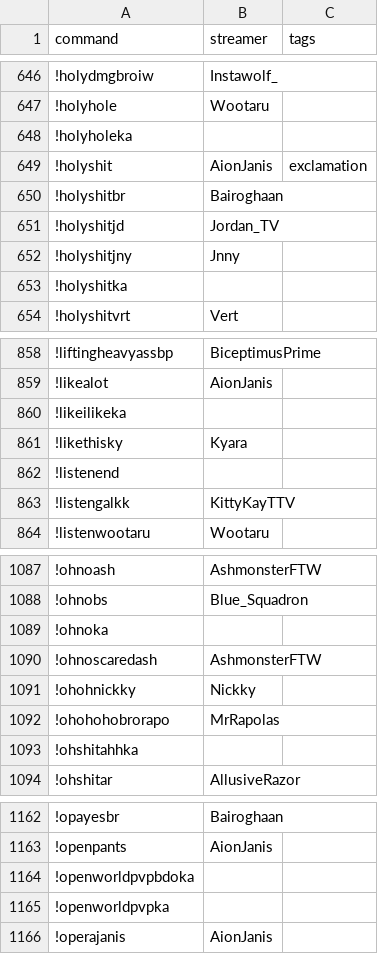
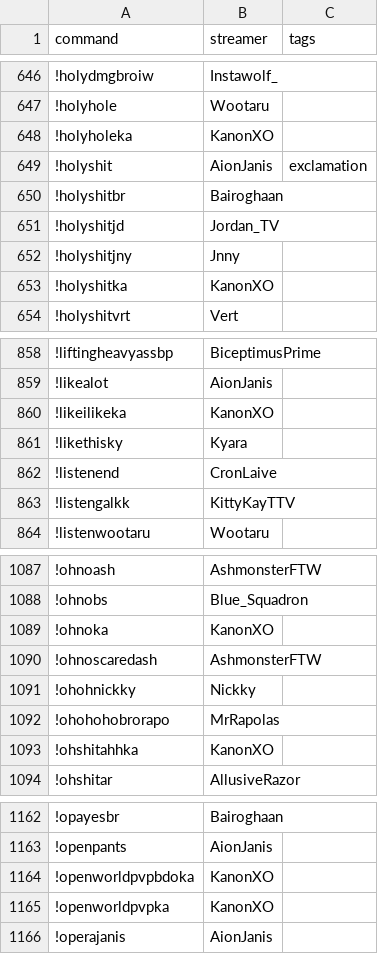
Before and after one commit to aionjanis/aionjanis.github.io, a CSV file: commands.csv, drawn as a sheet; only a part is shown, gaps mark what is left out; the diff covers the shown part only.

Commit message:
Update commands.csv (2026-04-23T13:12:45.565Z)

```diff
--- a/commands.csv
+++ b/commands.csv
@@ -647,3 +647,3 @@ command,streamer,tags
 !holyhole,Wootaru,
-!holyholeka,,
+!holyholeka,KanonXO,
 !holyshit,AionJanis,exclamation
@@ -652,3 +652,3 @@ command,streamer,tags
 !holyshitjny,Jnny,
-!holyshitka,,
+!holyshitka,KanonXO,
 !holyshitvrt,Vert,
@@ -859,5 +859,5 @@ command,streamer,tags
 !likealot,AionJanis,
-!likeilikeka,,
+!likeilikeka,KanonXO,
 !likethisky,Kyara,
-!listenend,,
+!listenend,CronLaive,
 !listengalkk,KittyKayTTV,
@@ -1088,3 +1088,3 @@ command,streamer,tags
 !ohnobs,Blue_Squadron,
-!ohnoka,,
+!ohnoka,KanonXO,
 !ohnoscaredash,AshmonsterFTW,
@@ -1092,3 +1092,3 @@ command,streamer,tags
 !ohohohobrorapo,MrRapolas,
-!ohshitahhka,,
+!ohshitahhka,KanonXO,
 !ohshitar,AllusiveRazor,
@@ -1163,4 +1163,4 @@ command,streamer,tags
 !openpants,AionJanis,
-!openworldpvpbdoka,,
-!openworldpvpka,,
+!openworldpvpbdoka,KanonXO,
+!openworldpvpka,KanonXO,
 !operajanis,AionJanis,
```
Also changed, not shown: 25 edited cells elsewhere in this file.
